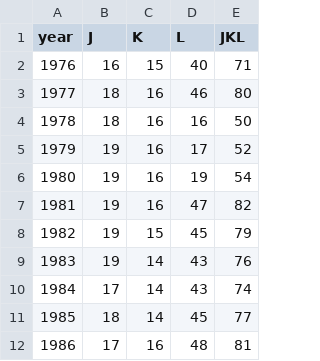
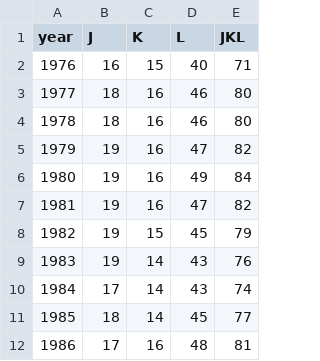
Before and after one commit to mdscheuerell/SRKW, a CSV file: data/SRKW.csv, drawn as a sheet; only a part is shown.

Commit message:
fixed typos in srkw data

```diff
--- a/data/SRKW.csv
+++ b/data/SRKW.csv
@@ -3,5 +3,5 @@ year,J,K,L,JKL
 1977,18,16,46,80
-1978,18,16,16,50
-1979,19,16,17,52
-1980,19,16,19,54
+1978,18,16,46,80
+1979,19,16,47,82
+1980,19,16,49,84
 1981,19,16,47,82
```
